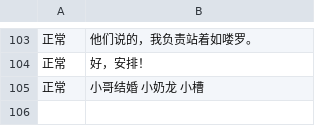
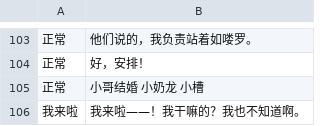
Before and after one commit to kagamibot-team/kagami-bot-backend, a CSV file: res/dialog/lqr.csv, drawn as a sheet; only a part is shown, gaps mark what is left out; the diff names each change by its address in the sheet, - before the commit and + after, or states it on an @@ line.

Commit message:
加一句

```diff
--- a/res/dialog/lqr.csv
+++ b/res/dialog/lqr.csv
+row 106: 我来啦 | 我来啦——！我干嘛的？我也不知道啊。
```
